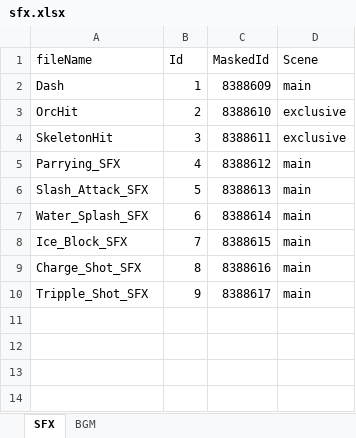
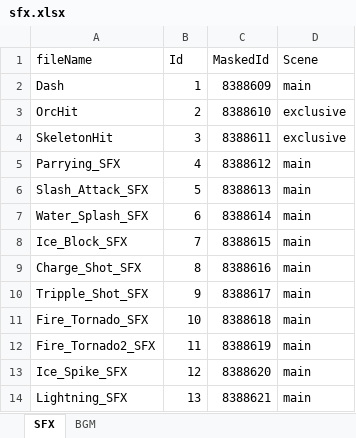
Before and after one commit to llexxid/project-k, an Excel workbook: Assets/Scripts/Core/Parser/sfx.xlsx, sheet SFX, drawn as a sheet; values as stored, in another font and other column widths than the file's, no borders; table styles not drawn; the diff names each change by its address in the sheet, - before the commit and + after, or states it on an @@ line.

```diff
--- a/Assets/Scripts/Core/Parser/sfx.xlsx (sheet SFX)
+++ b/Assets/Scripts/Core/Parser/sfx.xlsx (sheet SFX)
+row 11: Fire_Tornado_SFX | 10 | 8388618 | main
+row 12: Fire_Tornado2_SFX | 11 | 8388619 | main
+row 13: Ice_Spike_SFX | 12 | 8388620 | main
+row 14: Lightning_SFX | 13 | 8388621 | main
```
Also changed, not shown: 29 other files.
